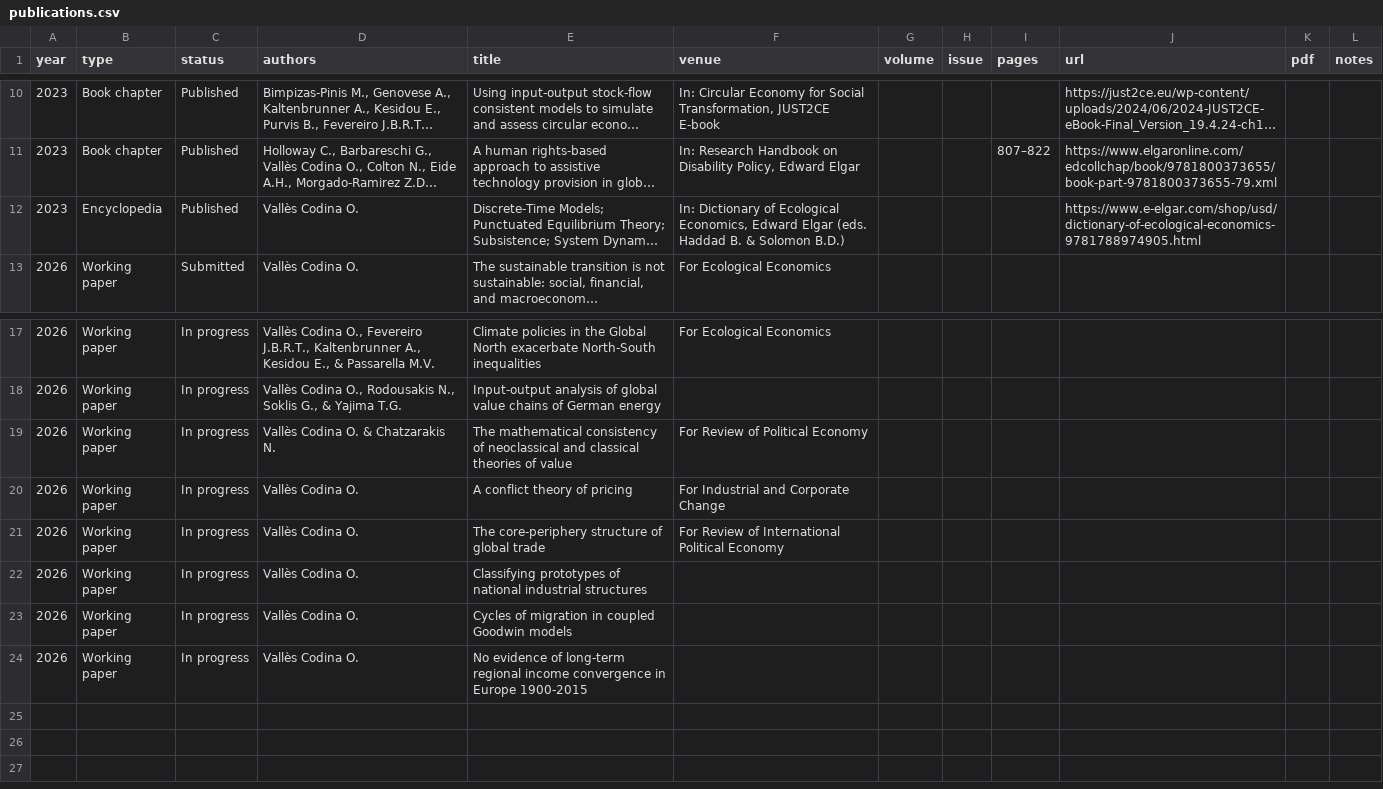
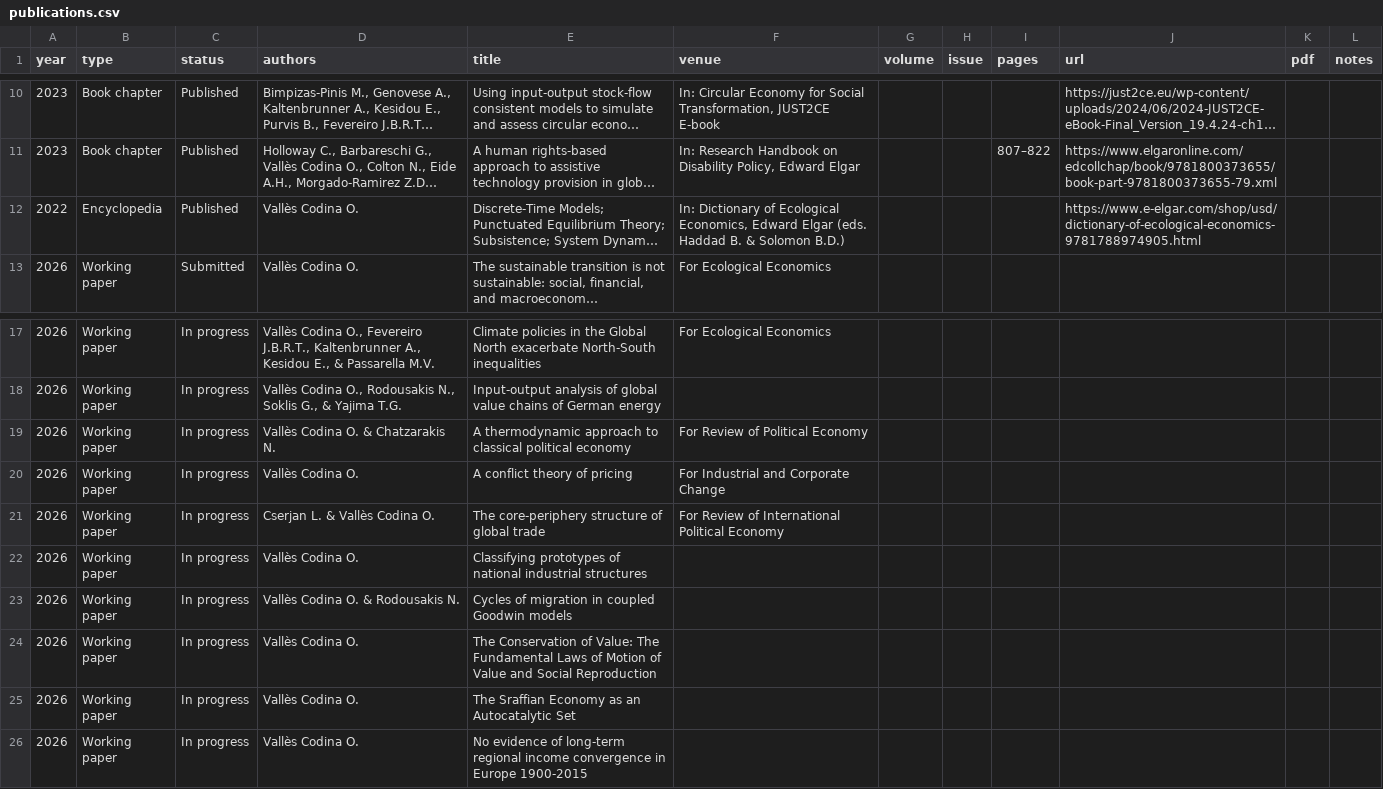
Before and after one commit to ecoclassical/ecoclassical.github.io, a CSV file: _data/publications.csv, drawn as a sheet; only a part is shown, gaps mark what is left out; long unchanged cells end in …; the diff names each change by its address in the sheet, - before the commit and + after, or states it on an @@ line.

Commit message:
Correct CV links, ORCID, stale CV facts and publication metadata
Applied on 2026-09-16 and left uncommitted; committed now so the tree is
clean. Not pushed.

- _layouts/dark.html, _layouts/home.html: "Download CV" pointed at
  /files/cv.pdf, which does not exist, from the footer and the homepage.
  Repointed to /assets/files/CV_Oriol_Valles_Codina.pdf.
- _config.yml: the sidebar ORCID used the private "my-orcid" authorisation
  URL, so a visitor got a sign-in shell. Replaced with the public form,
  orcid.org/0000-0002-1361-8243. Also adds CLAUDE.md to exclude:.
- _pages/cv-original.md: published: false. It was competing with cv.md for
  the /cv/ permalink and would have published "2024-Present: Research
  Consultant" and "Currently signed in to 43 different slack teams".
- _pages/research.md: the expression (I-A)^{-1} = sum_k A^k was rendering
  as literal characters, because the dark layout never loads MathJax.
  Replaced with inline HTML.
- _pages/talks.md: broken slide link, filesAHE_... -> files/AHE_...
- _data/publications.csv: encyclopedia year 2023 -> 2022, a corrected
  title, two co-authors restored, and two 2026 rows added so the list is
  consistent with research.md.
- assets/files/CV_Oriol_Valles_Codina.pdf: refreshed to the current CV.

Verified by a local build: bundle exec jekyll build exits 0 under Ruby
3.1.4 (rbenv) with bundler 2.6.9, matching the repo's .ruby-version and
Gemfile.lock. The "Ruby 2.6 / bundler 2.6.9 mismatch" recorded in
24888237 was a misdiagnosis: the system Ruby 2.6.10 is what a shell
without rbenv initialised sees, and bundler 2.6.9 cannot be installed on
it. Checked in the rendered output: no built page contains "files/cv.pdf",
"my-orcid", "Research Scientist" or "Baltimore, ML".

Still outstanding, not addressed here: the live /cv/ is _pages/cv.md, a
1,658-byte stub carrying only education and three experience lines — no
publications, talks, teaching, service or referees. One of 25 rows in
publications.csv has a pdf link. talks.md stops at 2024. The publication
charts are hard-coded htmlwidgets from April.

```diff
--- a/_data/publications.csv
+++ b/_data/publications.csv
-A12 (year): 2023
+A12 (year): 2022
-E19 (title): The mathematical consistency of neoclassical and classical theories of value
+E19 (title): A thermodynamic approach to classical political economy
-D21 (authors): Vallès Codina O.
+D21 (authors): Cserjan L. & Vallès Codina O.
-D23 (authors): Vallès Codina O.
+D23 (authors): Vallès Codina O. & Rodousakis N.
+row 24: 2026 | Working paper | In progress | Vallès Codina O. | The Conservation of Value: The Fundamental Laws of Motion of Value and Social Reproduction
+row 25: 2026 | Working paper | In progress | Vallès Codina O. | The Sraffian Economy as an Autocatalytic Set
```
Also changed, not shown: 7 other files.
